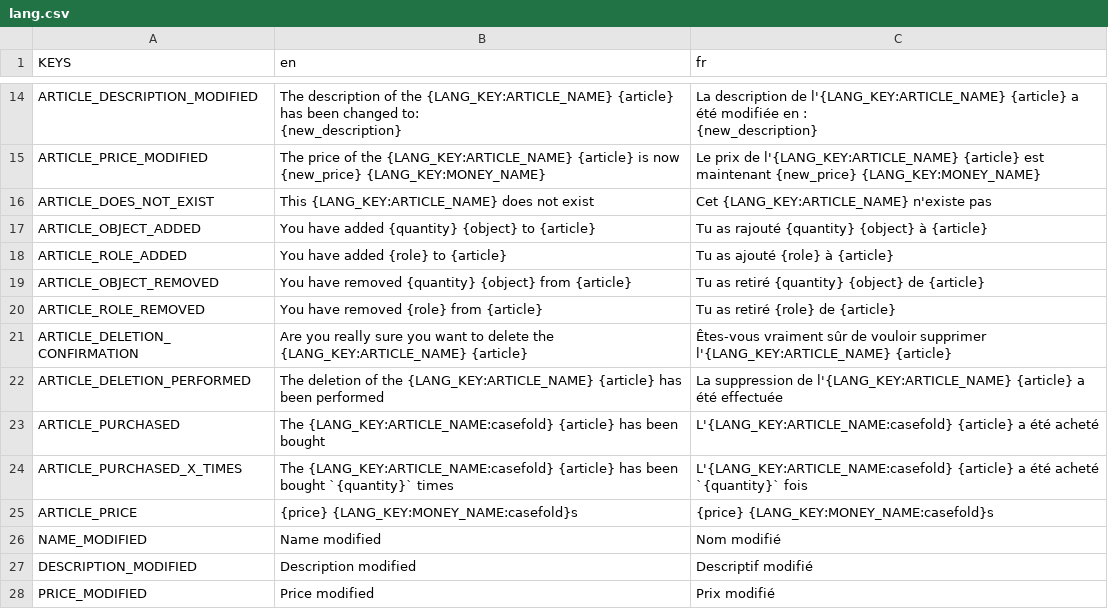
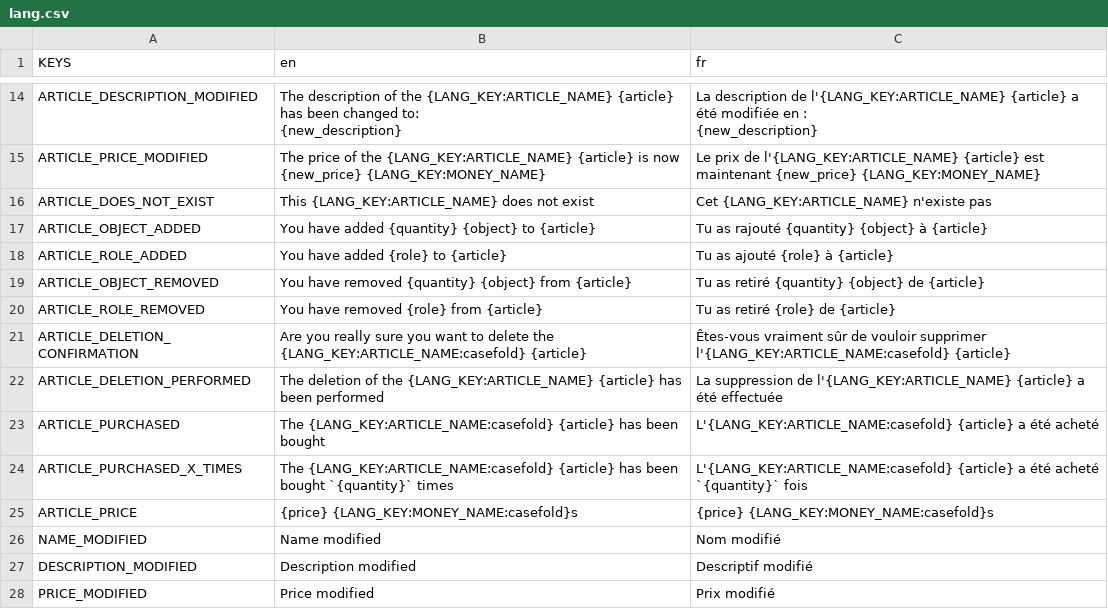
Before and after one commit to Dams4K/CoordBot, a CSV file: lang/lang.csv, drawn as a sheet; only a part is shown, gaps mark what is left out.

Commit message:
add casefold to article suppression confirmation

```diff
--- a/lang/lang.csv
+++ b/lang/lang.csv
@@ -24,3 +24,3 @@ ARTICLE_OBJECT_REMOVED,You have removed {quantity} {object} from {article},Tu as
 ARTICLE_ROLE_REMOVED,You have removed {role} from {article},Tu as retiré {role} de {article}
-ARTICLE_DELETION_CONFIRMATION,Are you really sure you want to delete the {LANG_KEY:ARTICLE_NAME} {article},Êtes-vous vraiment sûr de vouloir supprimer l'{LANG_KEY:ARTICLE_NAME} {article}
+ARTICLE_DELETION_CONFIRMATION,Are you really sure you want to delete the {LANG_KEY:ARTICLE_NAME:casefold} {article},Êtes-vous vraiment sûr de vouloir supprimer l'{LANG_KEY:ARTICLE_NAME:casefold} {article}
 ARTICLE_DELETION_PERFORMED,The deletion of the {LANG_KEY:ARTICLE_NAME} {article} has been performed,La suppression de l'{LANG_KEY:ARTICLE_NAME} {article} a été effectuée
```
